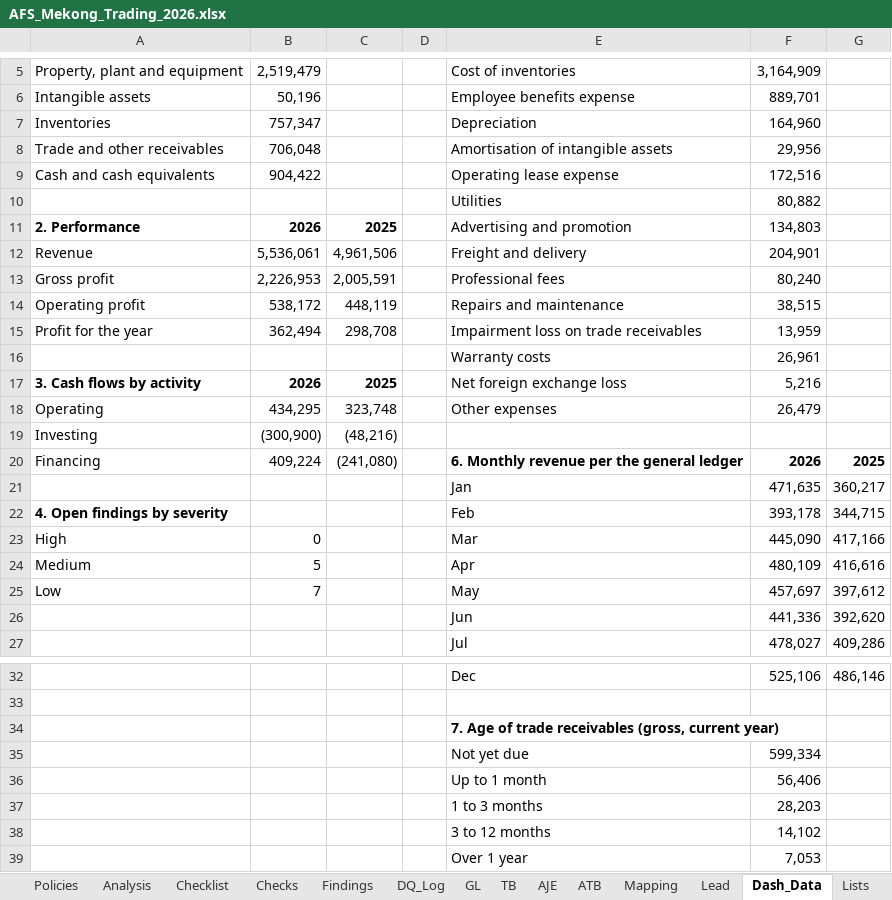
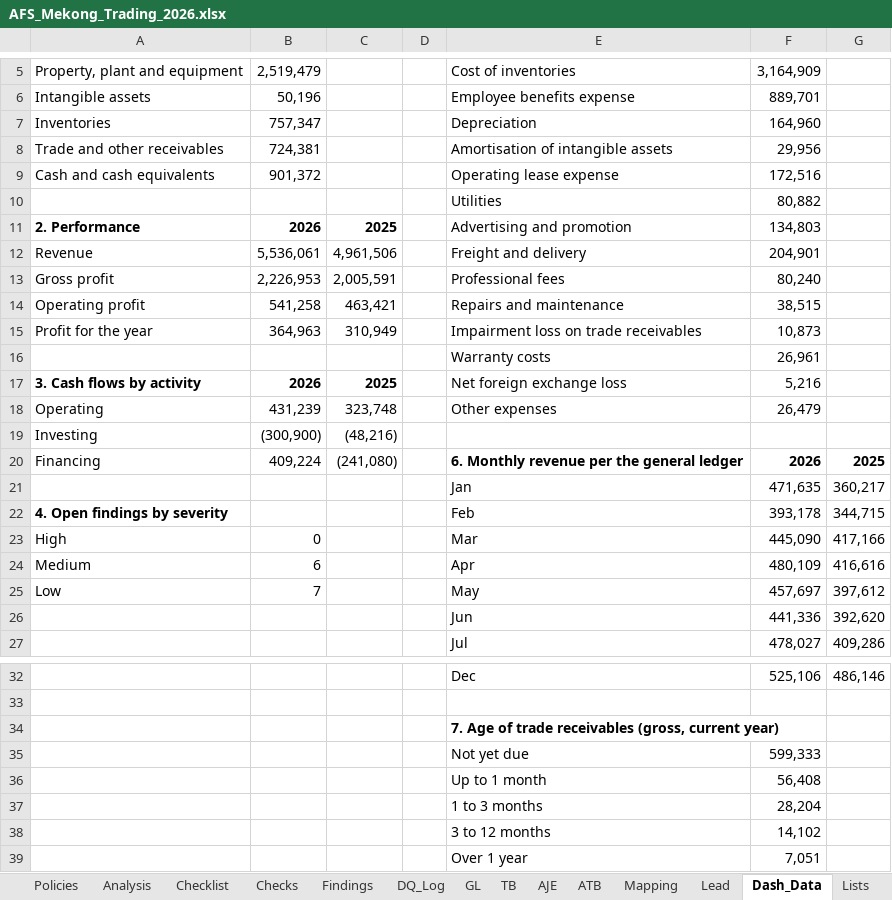
Before and after one commit to chenphat/phatchen, an Excel workbook: output/AFS_Mekong_Trading_2026.xlsx, sheet Dash_Data, drawn as a sheet; only a part is shown, gaps mark what is left out; values as stored, in another font and other column widths than the file's, no borders; the diff names each change by its address in the sheet, - before the commit and + after, or states it on an @@ line.

```diff
--- a/output/AFS_Mekong_Trading_2026.xlsx (sheet Dash_Data)
+++ b/output/AFS_Mekong_Trading_2026.xlsx (sheet Dash_Data)
-B8: 706,048
+B8: 724,381
-B9: 904,422
+B9: 901,372
-B14: 538,172
+B14: 541,258
-C14: 448,119
+C14: 463,421
-B15: 362,494
+B15: 364,963
-C15: 298,708
+C15: 310,949
-F15: 13,959
+F15: 10,873
-B18: 434,295
+B18: 431,239
-B24: 5
+B24: 6
-F35: 599,334
+F35: 599,333
-F36: 56,406
+F36: 56,408
-F37: 28,203
+F37: 28,204
-F39: 7,053
+F39: 7,051
```
Also changed, not shown: sheet Notes, sheet Analysis, sheet Dashboard, sheet Directors_Report, sheet TB, sheet Materiality, 14 more sheets, formulas that keep their value, .claude/skills/afs-ifrs-smes-3e/evals/compile-afs-from-trial-balance/files/GL_2025.xlsx, .claude/skills/afs-ifrs-smes-3e/evals/compile-afs-from-trial-balance/files/TB_2025.xlsx, 21 other files.
